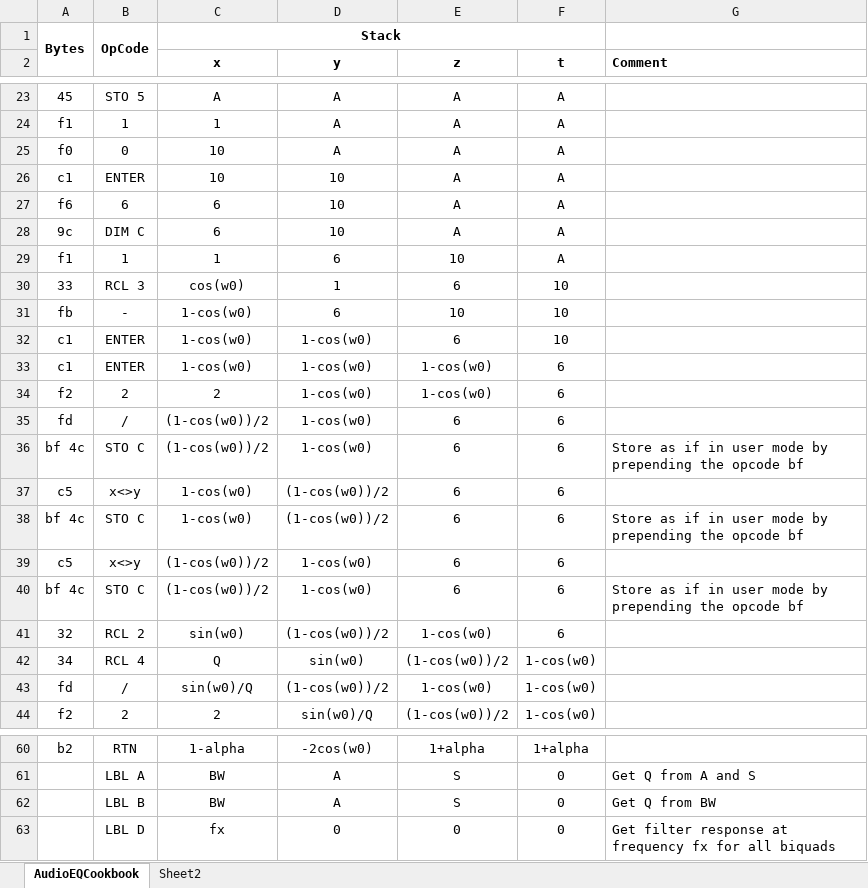
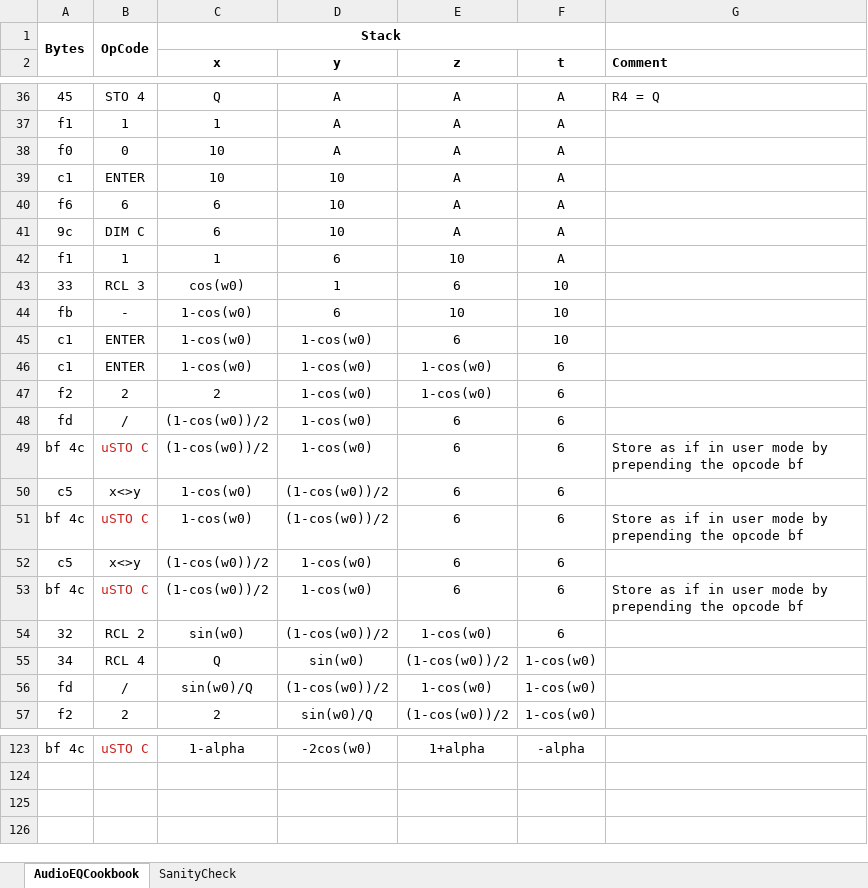
Before and after one commit to tranka2010/hp15c-software-pacs, an Excel workbook: engineering_basics/programming_scratch_pad.xlsx, sheet AudioEQCookbook, drawn as a sheet; only a part is shown, gaps mark what is left out; values as stored, in another font and other column widths than the file's, no borders; removed rows and columns are numbered as before the commit, all else as after; the diff covers the shown part only; the diff names each change by its address in the sheet, - before the commit and + after, or states it on an @@ line.

```diff
--- a/engineering_basics/programming_scratch_pad.xlsx (sheet AudioEQCookbook)
+++ b/engineering_basics/programming_scratch_pad.xlsx (sheet AudioEQCookbook)
-sheet tab: Sheet2
+sheet tab: SanityCheck
-B36: STO 5
+B36: STO 4
-C36 (x): A
+C36 (x): Q
-G36 (Comment): (empty)
+G36 (Comment): R4 = Q
-B49: STO C
+B49: uSTO C
-B49 text colour: black
+B49 text colour: #C9211E
-B51: STO C
+B51: uSTO C
-B51 text colour: black
+B51 text colour: #C9211E
-B53: STO C
+B53: uSTO C
-B53 text colour: black
+B53 text colour: #C9211E
-A123: b2
+A123: bf 4c
-B123: RTN
+B123: uSTO C
-B123 text colour: black
+B123 text colour: #C9211E
-F123 (t): 1+alpha
+F123 (t): -alpha
-row 61:  | LBL A | BW | A | S | 0 | Get Q from A and S
-row 62:  | LBL B | BW | A | S | 0 | Get Q from BW
-row 63:  | LBL D | fx | 0 | 0 | 0 | Get filter response at frequency fx for all biquads
```
Also changed, not shown: 63 added rows, 31 edited cells and cell formats elsewhere in this sheet, sheet SanityCheck, 3 other files.
